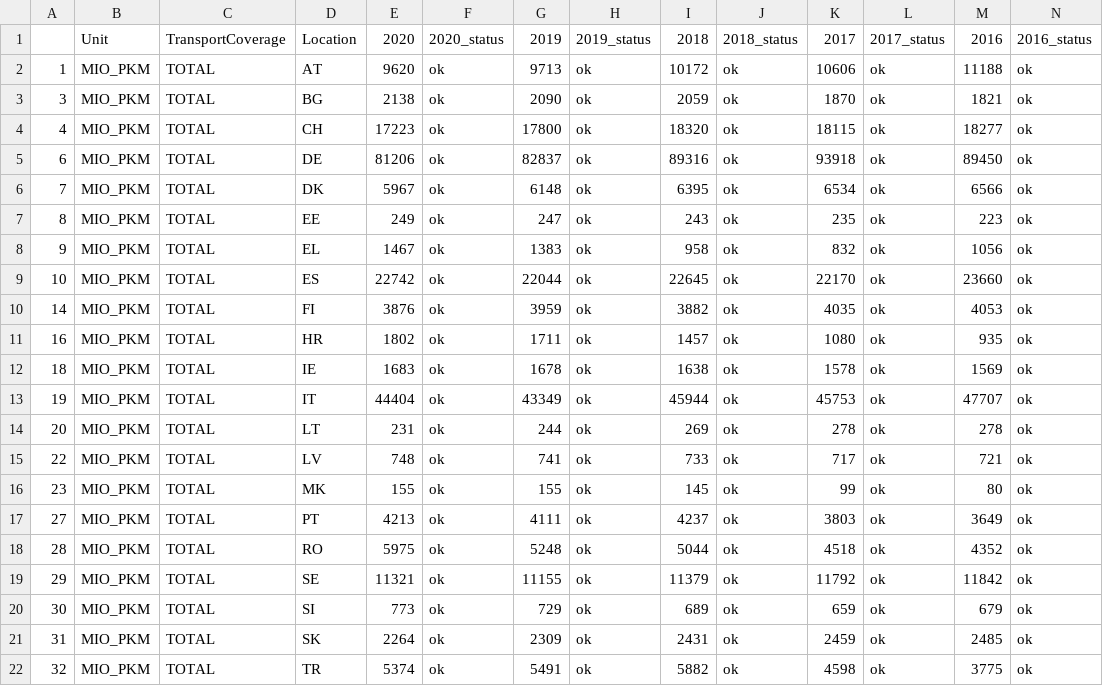
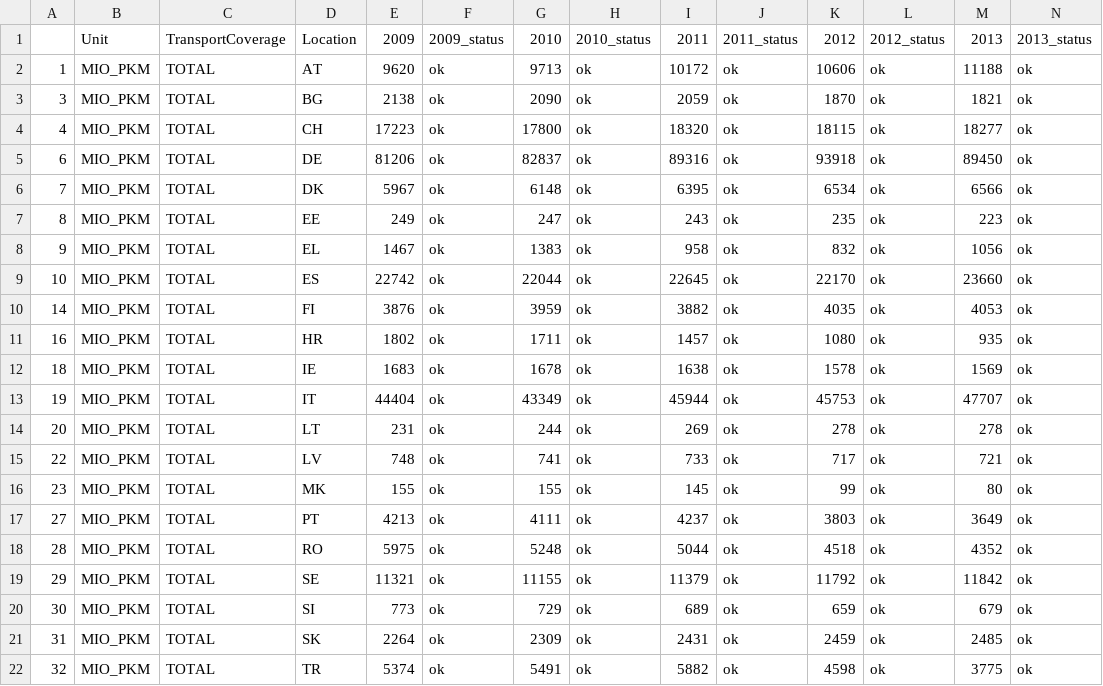
Before and after one commit to fardokhtsadat/DOPP, a CSV file: RailwayTransport/RW_location_data_with_full_time_period.csv, drawn as a sheet; only a part is shown; removed rows and columns are numbered as before the commit, all else as after; rows hold the shown columns only; the diff names each change by its address in the sheet, - before the commit and + after, or states it on an @@ line.

```diff
--- a/RailwayTransport/RW_location_data_with_full_time_period.csv
+++ b/RailwayTransport/RW_location_data_with_full_time_period.csv
-row 1:  | Unit | TransportCoverage | Location | 2020 | 2020_status | 2019 | 2019_status | 2018 | 2018_status | 2017 | 2017_status | 2016 | 2016_status
+row 1:  | Unit | TransportCoverage | Location | 2009 | 2009_status | 2010 | 2010_status | 2011 | 2011_status | 2012 | 2012_status | 2013 | 2013_status
```
Also changed, not shown: RailwayTransport/RW_Missing_data_perlocation_perunit_peryear.csv, RailwayTransport/RW_all_countries_full_timeperiod_withmissingdata.csv, 4 other files.
